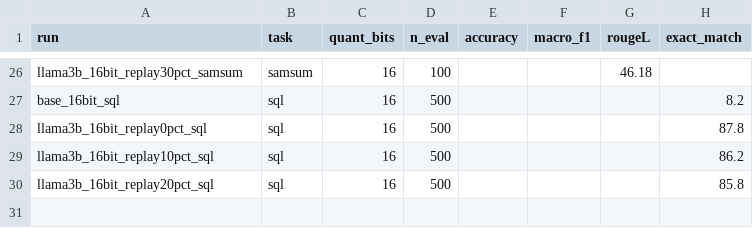
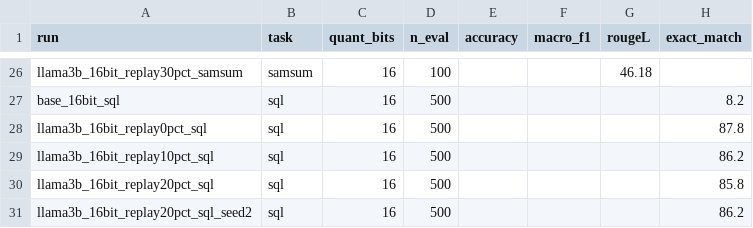
Before and after one commit to AnsariUsaid/qlora-forgetting-replay, a CSV file: results/task_results.csv, drawn as a sheet; only a part is shown, gaps mark what is left out.

```diff
--- a/results/task_results.csv
+++ b/results/task_results.csv
@@ -30 +30,2 @@ llama3b_16bit_replay10pct_sql,sql,16,500,,,,86.2
 llama3b_16bit_replay20pct_sql,sql,16,500,,,,85.8
+llama3b_16bit_replay20pct_sql_seed2,sql,16,500,,,,86.2
```
Also changed, not shown: results/all_results.csv, 2 other files.
